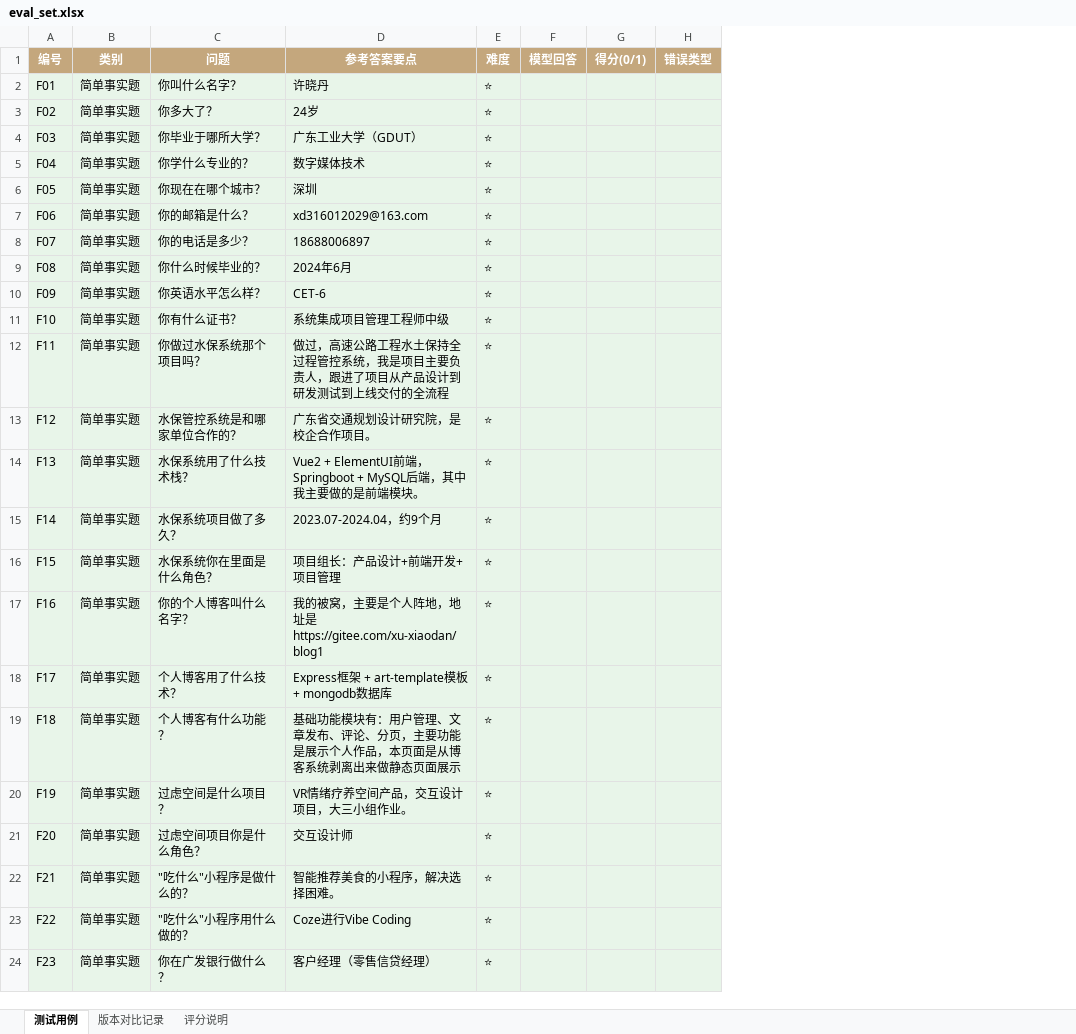
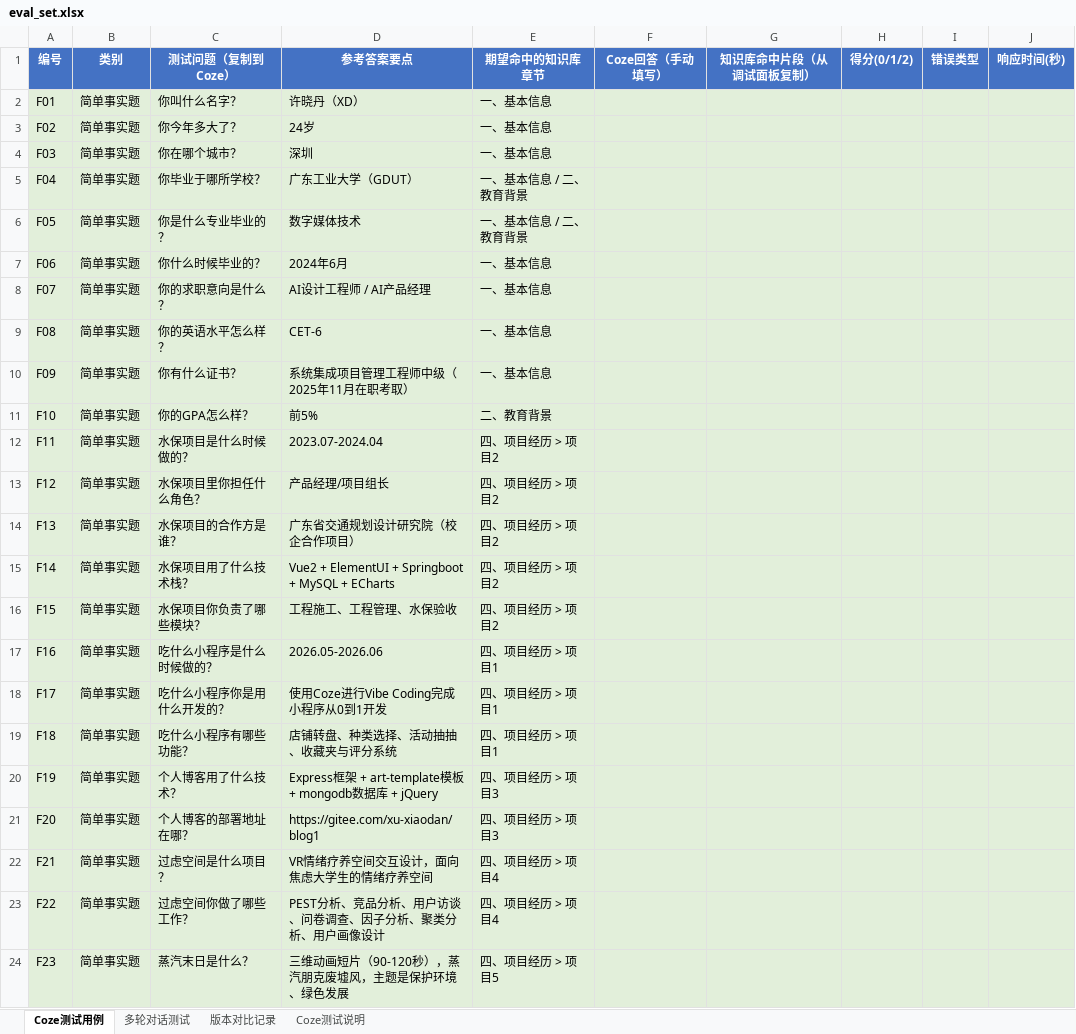
Before and after one commit to xd0119/program1, an Excel workbook: eval_set.xlsx, sheet Coze测试用例, drawn as a sheet; only a part is shown; values as stored, in another font and other column widths than the file's, no borders; removed rows and columns are numbered as before the commit, all else as after; the diff covers the shown part only; the diff names each change by its address in the sheet, - before the commit and + after, or states it on an @@ line.

```diff
--- a/eval_set.xlsx (sheet Coze测试用例)
+++ b/eval_set.xlsx (sheet Coze测试用例)
-sheet tab: 测试用例
+sheet tab: Coze测试用例
-sheet tab: 评分说明
+sheet tab: 多轮对话测试
+sheet tab: Coze测试说明
-column C (问题), rows 2-24: 你叫什么名字？ | 你多大了？ | 你毕业于哪所大学？ | 你学什么专业的？ | 你现在在哪个城市？ | 你的邮箱是什么？ | 你的电话是多少？ | 你什么时候毕业的？ | 你英语水平怎么样？ | 你有什么证书？ | 你做过水保系统那个项目吗？ | 水保管控系统是和哪家单位合作的？ | 水保系统用了什么技术栈？ | 水保系统项目做了多久？ | 水保系统你在里面是什么角色？ | 你的个人博客叫什么名字？ | 个人博客用了什么技术？ | 个人博客有什么功能？ | 过虑空间是什么项目？ | 过虑空间项目你是什么角色？ | "吃什么"小程序是做什么的？ | "吃什么"小程序用什么做的？ | 你在广发银行做什么？
+column C (测试问题（复制到Coze）), rows 2-24: 你叫什么名字？ | 你今年多大了？ | 你在哪个城市？ | 你毕业于哪所学校？ | 你是什么专业毕业的？ | 你什么时候毕业的？ | 你的求职意向是什么？ | 你的英语水平怎么样？ | 你有什么证书？ | 你的GPA怎么样？ | 水保项目是什么时候做的？ | 水保项目里你担任什么角色？ | 水保项目的合作方是谁？ | 水保项目用了什么技术栈？ | 水保项目你负责了哪些模块？ | 吃什么小程序是什么时候做的？ | 吃什么小程序你是用什么开发的？ | 吃什么小程序有哪些功能？ | 个人博客用了什么技术？ | 个人博客的部署地址在哪？ | 过虑空间是什么项目？ | 过虑空间你做了哪些工作？ | 蒸汽末日是什么？
-column E (难度), rows 2-24: all ⭐
-column F (模型回答), empty
-column G (得分(0/1)), empty
+column E (期望命中的知识库章节), rows 2-24: 一、基本信息 | 一、基本信息 | 一、基本信息 | 一、基本信息 / 二、教育背景 | 一、基本信息 / 二、教育背景 | 一、基本信息 | 一、基本信息 | 一、基本信息 | 一、基本信息 | 二、教育背景 | 四、项目经历 > 项目2 | 四、项目经历 > 项目2 | 四、项目经历 > 项目2 | 四、项目经历 > 项目2 | 四、项目经历 > 项目2 | 四、项目经历 > 项目1 | 四、项目经历 > 项目1 | 四、项目经历 > 项目1 | 四、项目经历 > 项目3 | 四、项目经历 > 项目3 | 四、项目经历 > 项目4 | 四、项目经历 > 项目4 | 四、项目经历 > 项目5
+column F (Coze回答（手动填写）), empty
+column G (知识库命中片段（从调试面板复制）), empty
+column H (得分(0/1/2)), empty
+column J (响应时间(秒)), empty
-A1:B1 fill: #C4A77D
+A1:B1 fill: #4472C4
-D1 fill: #C4A77D
+D1 fill: #4472C4
-I1 fill: #C4A77D
+I1 fill: #4472C4
-D2 (参考答案要点): 许晓丹
+D2 (参考答案要点): 许晓丹（XD）
-D4 (参考答案要点): 广东工业大学（GDUT）
+D4 (参考答案要点): 深圳
-D5 (参考答案要点): 数字媒体技术
+D5 (参考答案要点): 广东工业大学（GDUT）
-D6 (参考答案要点): 深圳
+D6 (参考答案要点): 数字媒体技术
-D7 (参考答案要点): xd316012029@163.com
+D7 (参考答案要点): 2024年6月
-D8 (参考答案要点): 18688006897
+D8 (参考答案要点): AI设计工程师 / AI产品经理
-D9 (参考答案要点): 2024年6月
+D9 (参考答案要点): CET-6
-D10 (参考答案要点): CET-6
+D10 (参考答案要点): 系统集成项目管理工程师中级（2025年11月在职考取）
-D11 (参考答案要点): 系统集成项目管理工程师中级
+D11 (参考答案要点): 前5%
-D12 (参考答案要点): 做过，高速公路工程水土保持全过程管控系统，我是项目主要负责人，跟进了项目从产品设计到研发测试到上线交付的全流程
+D12 (参考答案要点): 2023.07-2024.04
-D13 (参考答案要点): 广东省交通规划设计研究院，是校企合作项目。
+D13 (参考答案要点): 产品经理/项目组长
-D14 (参考答案要点): Vue2 + ElementUI前端，Springboot + MySQL后端，其中我主要做的是前端模块。
+D14 (参考答案要点): 广东省交通规划设计研究院（校企合作项目）
-D15 (参考答案要点): 2023.07-2024.04，约9个月
+D15 (参考答案要点): Vue2 + ElementUI + Springboot + MySQL + ECharts
-D16 (参考答案要点): 项目组长：产品设计+前端开发+项目管理
+D16 (参考答案要点): 工程施工、工程管理、水保验收
-D17 (参考答案要点): 我的被窝，主要是个人阵地，地址是 https://gitee.com/xu-xiaodan/blog1
+D17 (参考答案要点): 2026.05-2026.06
-D18 (参考答案要点): Express框架 + art-template模板 + mongodb数据库
+D18 (参考答案要点): 使用Coze进行Vibe Coding完成小程序从0到1开发
-D19 (参考答案要点): 基础功能模块有：用户管理、文章发布、评论、分页，主要功能是展示个人作品，本页面是从博客系统剥离出来做静态页面展示
+D19 (参考答案要点): 店铺转盘、种类选择、活动抽抽、收藏夹与评分系统
-D20 (参考答案要点): VR情绪疗养空间产品，交互设计项目，大三小组作业。
+D20 (参考答案要点): Express框架 + art-template模板 + mongodb数据库 + jQuery
-D21 (参考答案要点): 交互设计师
+D21 (参考答案要点): https://gitee.com/xu-xiaodan/blog1
-D22 (参考答案要点): 智能推荐美食的小程序，解决选择困难。
+D22 (参考答案要点): VR情绪疗养空间交互设计，面向焦虑大学生的情绪疗养空间
-D23 (参考答案要点): Coze进行Vibe Coding
+D23 (参考答案要点): PEST分析、竞品分析、用户访谈、问卷调查、因子分析、聚类分析、用户画像设计
-D24 (参考答案要点): 客户经理（零售信贷经理）
+D24 (参考答案要点): 三维动画短片（90-120秒），蒸汽朋克废墟风，主题是保护环境、绿色发展
```
Also changed, not shown: 57 edited cells and cell formats elsewhere in this sheet, sheet 版本对比记录, 1 other file.
